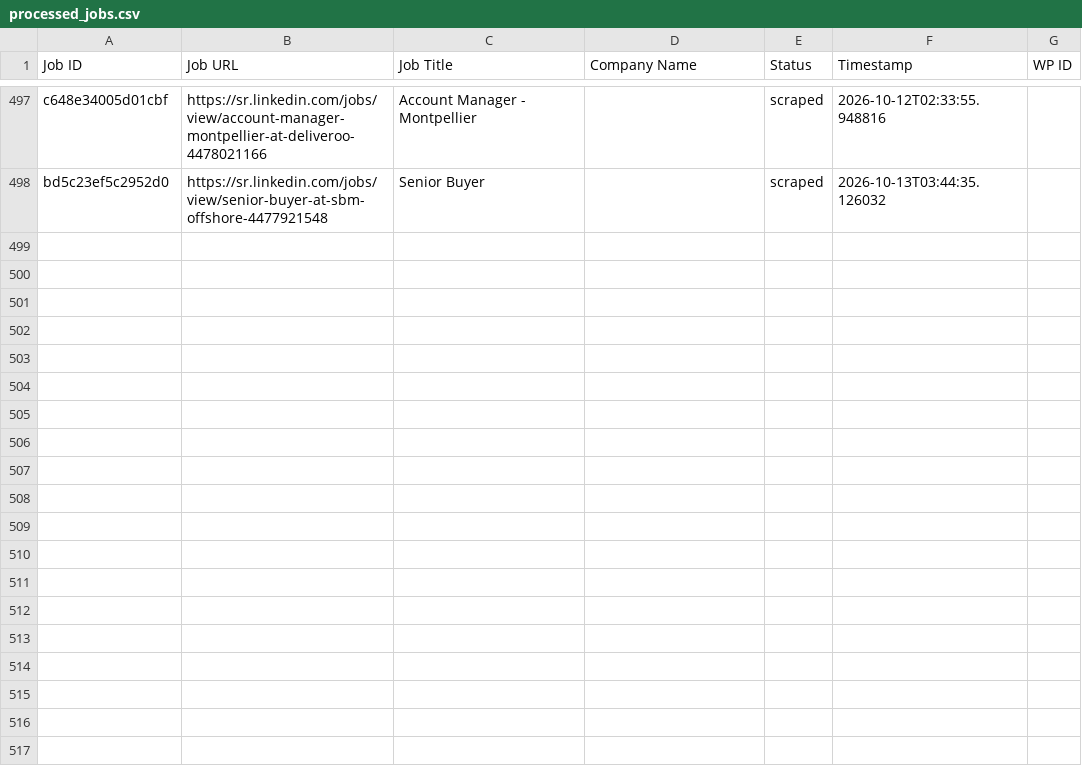
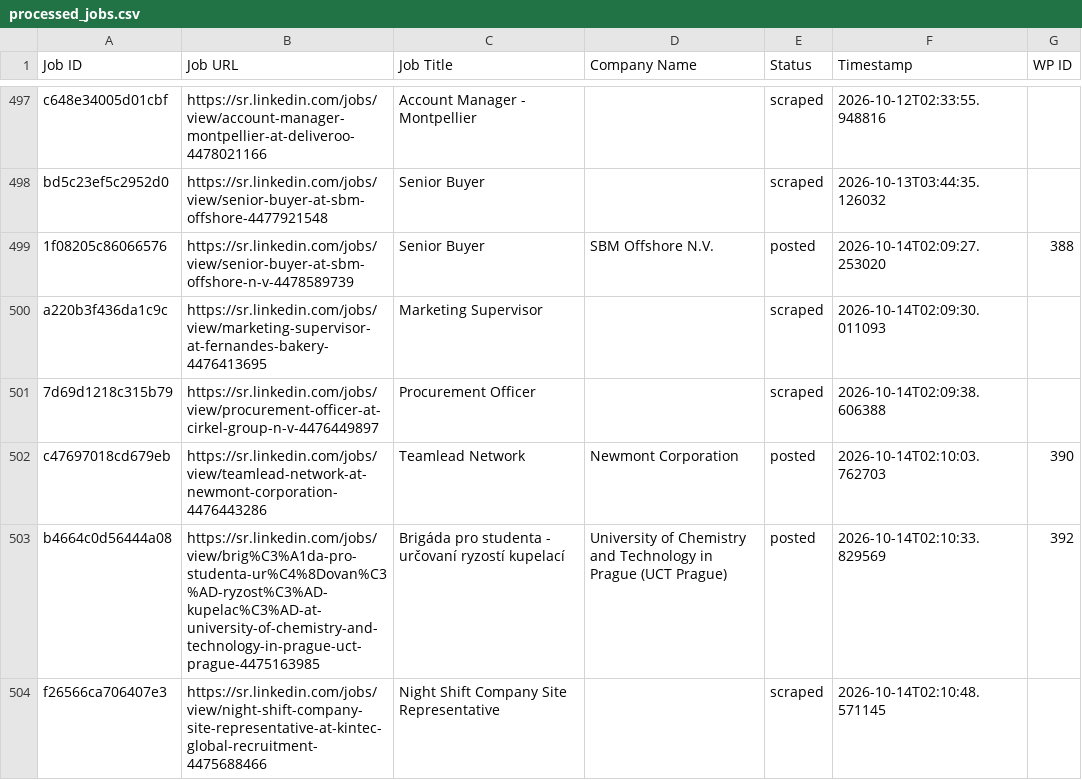
Before and after one commit to vindoky/sr, a CSV file: processed_jobs.csv, drawn as a sheet; only a part is shown, gaps mark what is left out; the diff names each change by its address in the sheet, - before the commit and + after, or states it on an @@ line.

```diff
--- a/processed_jobs.csv
+++ b/processed_jobs.csv
+row 499: 1f08205c86066576 | https://sr.linkedin.com/jobs/view/senior-buyer-at-sbm-offshore-n-v-4478589739 | Senior Buyer | SBM Offshore N.V. | posted | 2026-10-14T02:09:27.253020 | 388
+row 500: a220b3f436da1c9c | https://sr.linkedin.com/jobs/view/marketing-supervisor-at-fernandes-bakery-4476413695 | Marketing Supervisor |  | scraped | 2026-10-14T02:09:30.011093
+row 501: 7d69d1218c315b79 | https://sr.linkedin.com/jobs/view/procurement-officer-at-cirkel-group-n-v-4476449897 | Procurement Officer |  | scraped | 2026-10-14T02:09:38.606388
+row 502: c47697018cd679eb | https://sr.linkedin.com/jobs/view/teamlead-network-at-newmont-corporation-4476443286 | Teamlead Network | Newmont Corporation | posted | 2026-10-14T02:10:03.762703 | 390
+row 503: b4664c0d56444a08 | https://sr.linkedin.com/jobs/view/brig%C3%A1da-pro-studenta-ur%C4%8Dovan%C3%AD-ryzost%C3%AD-kupelac%C3%AD-at-university-of-chemistry-and-technology-in-prague-uct-prague-4475163985 | Brigáda pro studenta - určovaní ryzostí kupelací | University of Chemistry and Technology in Prague (UCT Prague) | posted | 2026-10-14T02:10:33.829569 | 392
+row 504: f26566ca706407e3 | https://sr.linkedin.com/jobs/view/night-shift-company-site-representative-at-kintec-global-recruitment-4475688466 | Night Shift Company Site Representative |  | scraped | 2026-10-14T02:10:48.571145
```
